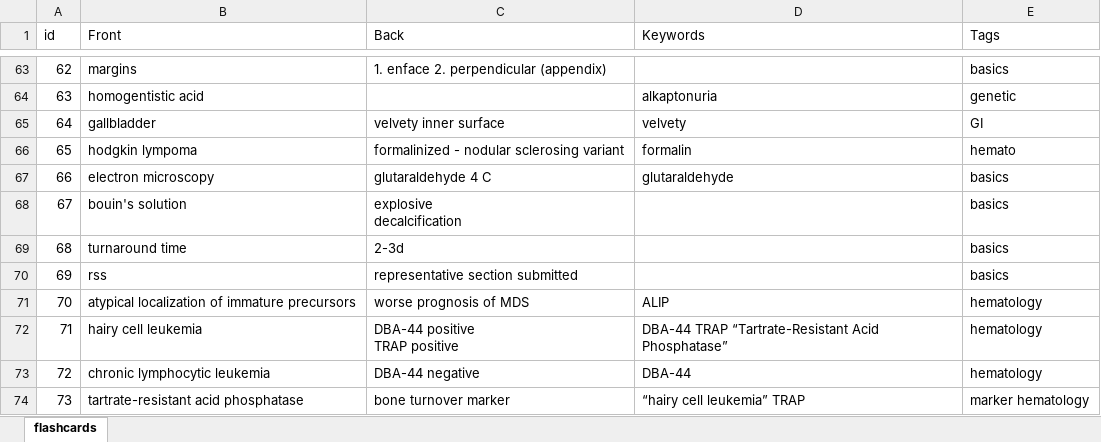
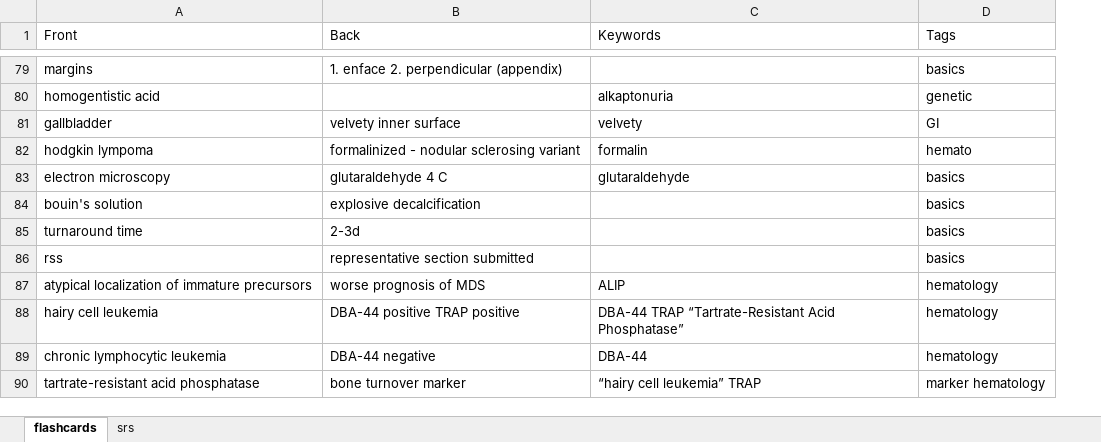
Before and after one commit to patarapolw/jupyter-flashcards, an Excel workbook: docs/example.xlsx, sheet flashcards, drawn as a sheet; only a part is shown, gaps mark what is left out; values as stored, in another font and other column widths than the file's, no borders; removed rows and columns are numbered as before the commit, all else as after; ↵ is a line break in a cell; the diff covers the shown part only; the diff names each change by its address in the sheet, - before the commit and + after, or states it on an @@ line.

```diff
--- a/docs/example.xlsx (sheet flashcards)
+++ b/docs/example.xlsx (sheet flashcards)
+sheet tab: srs
-column A (id), rows 63-74: 62 | 63 | 64 | 65 | 66 | 67 | 68 | 69 | 70 | 71 | 72 | 73
-B84 (Back): explosive ↵ decalcification
+B84 (Back): explosive decalcification
-B88 (Back): DBA-44 positive ↵ TRAP positive
+B88 (Back): DBA-44 positive TRAP positive
```
Also changed, not shown: 215 added rows, 4 removed rows and 41 edited cells elsewhere in this sheet, 30 other files.
